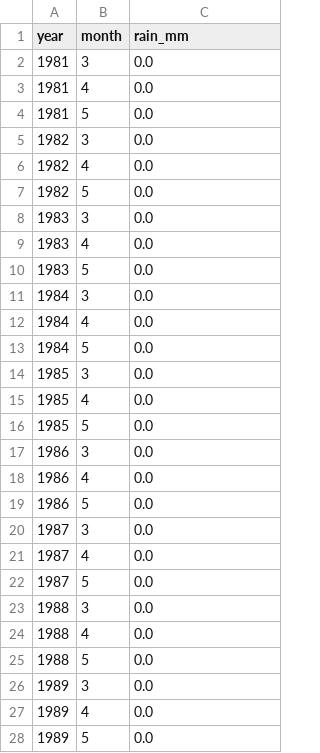
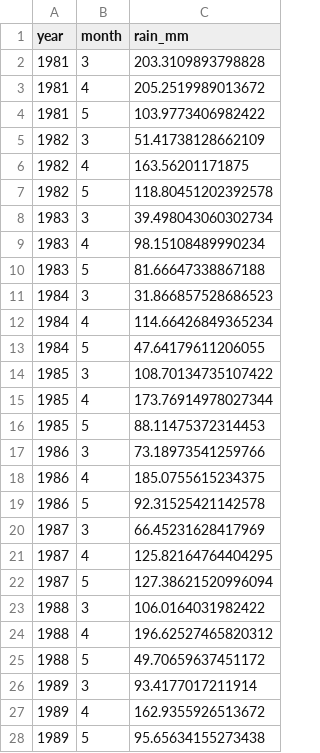
Before and after one commit to sophia14324/East-African-Monsoon-ML-project, a CSV file: data/raw/chirps_mam.csv, drawn as a sheet; only a part is shown; the diff covers the shown part only.

```diff
--- a/data/raw/chirps_mam.csv
+++ b/data/raw/chirps_mam.csv
@@ -1,28 +1,28 @@
 year,month,rain_mm
-1981,3,0.0
-1981,4,0.0
-1981,5,0.0
-1982,3,0.0
-1982,4,0.0
-1982,5,0.0
-1983,3,0.0
-1983,4,0.0
-1983,5,0.0
-1984,3,0.0
-1984,4,0.0
-1984,5,0.0
-1985,3,0.0
-1985,4,0.0
-1985,5,0.0
-1986,3,0.0
-1986,4,0.0
-1986,5,0.0
-1987,3,0.0
-1987,4,0.0
-1987,5,0.0
-1988,3,0.0
-1988,4,0.0
-1988,5,0.0
-1989,3,0.0
-1989,4,0.0
-1989,5,0.0
+1981,3,203.3109893798828
+1981,4,205.2519989013672
+1981,5,103.9773406982422
+1982,3,51.41738128662109
+1982,4,163.56201171875
+1982,5,118.80451202392578
+1983,3,39.498043060302734
+1983,4,98.15108489990234
+1983,5,81.66647338867188
+1984,3,31.866857528686523
+1984,4,114.66426849365234
+1984,5,47.64179611206055
+1985,3,108.70134735107422
+1985,4,173.76914978027344
+1985,5,88.11475372314453
+1986,3,73.18973541259766
+1986,4,185.0755615234375
+1986,5,92.31525421142578
+1987,3,66.45231628417969
+1987,4,125.82164764404295
+1987,5,127.38621520996094
+1988,3,106.0164031982422
+1988,4,196.62527465820312
+1988,5,49.70659637451172
+1989,3,93.4177017211914
+1989,4,162.9355926513672
+1989,5,95.65634155273438
```
Also changed, not shown: 105 edited cells elsewhere in this file, data/processed/season_totals.csv, data/processed/season_totals_with_drivers.csv, 4 other files.
